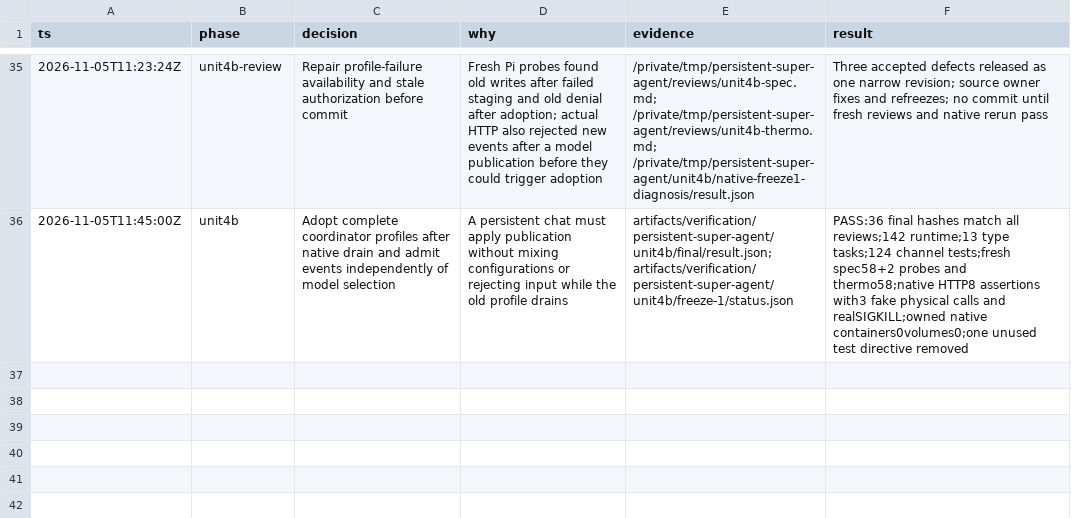
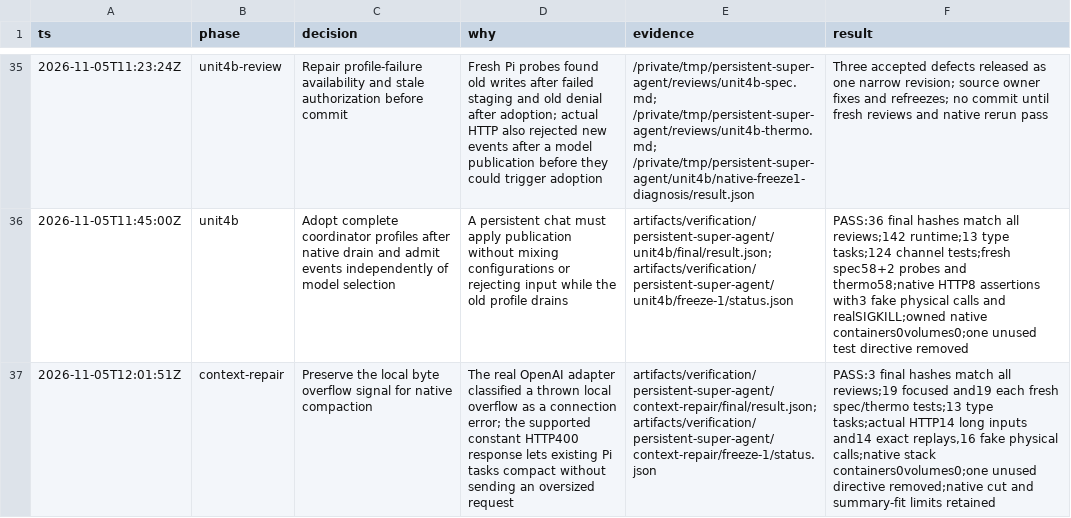
Before and after one commit to jhonsfran/cerebro, a TSV file: docs/plans/persistent-super-agent-decisions.tsv, drawn as a sheet; only a part is shown, gaps mark what is left out; the diff names each change by its address in the sheet, - before the commit and + after, or states it on an @@ line.

Commit message:
fix: preserve native compaction at the request byte limit

```diff
--- a/docs/plans/persistent-super-agent-decisions.tsv
+++ b/docs/plans/persistent-super-agent-decisions.tsv
+row 37: 2026-11-05T12:01:51Z | context-repair | Preserve the local byte overflow signal for native compaction | The real OpenAI adapter classified a thrown local overflow as a connection error; the supported constant HTTP400 response lets existing Pi tasks compact without sending an oversized request | artifacts/verification/persistent-super-agent/context-repair/final/result.json; artifacts/verification/persistent-super-agent/context-repair/freeze-1/status.json | PASS:3 final hashes match all reviews;19 focused and19 each fresh spec/thermo tests;13 type tasks;actual HTTP14 long inputs and14 exact replays,16 fake physical calls;native stack containers0volumes0;one unused directive removed;native cut and summary-fit limits retained
```
Also changed, not shown: 4 other files.
